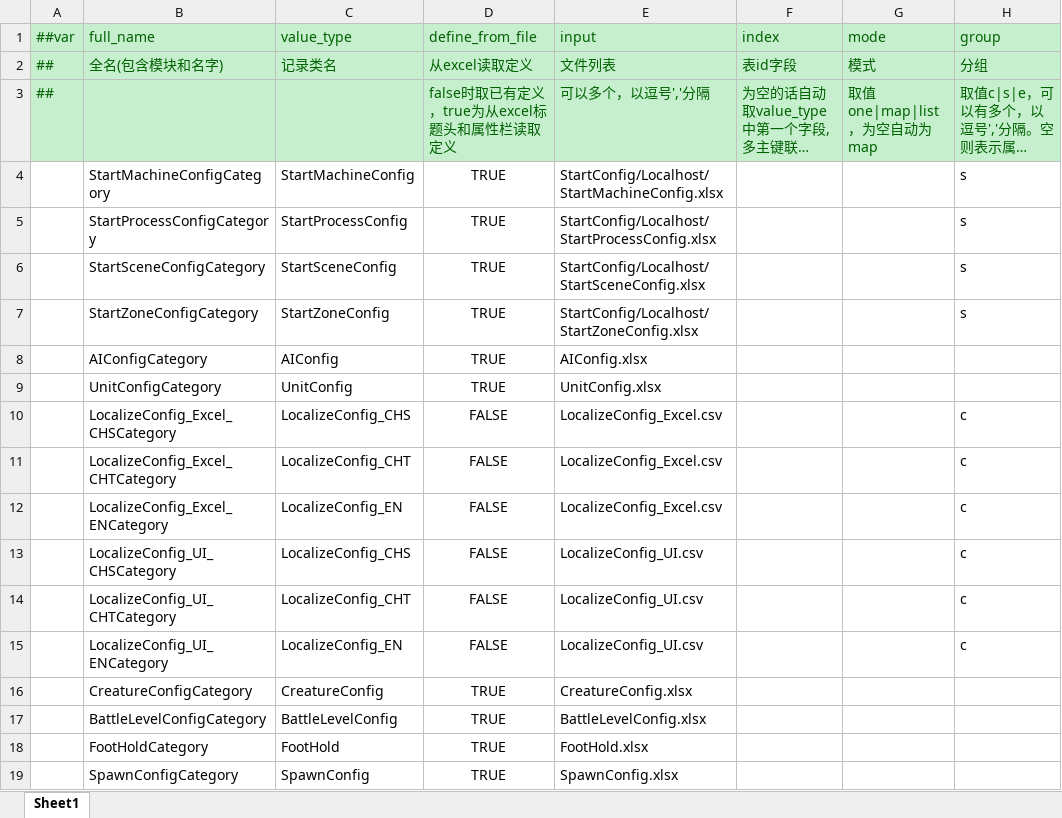
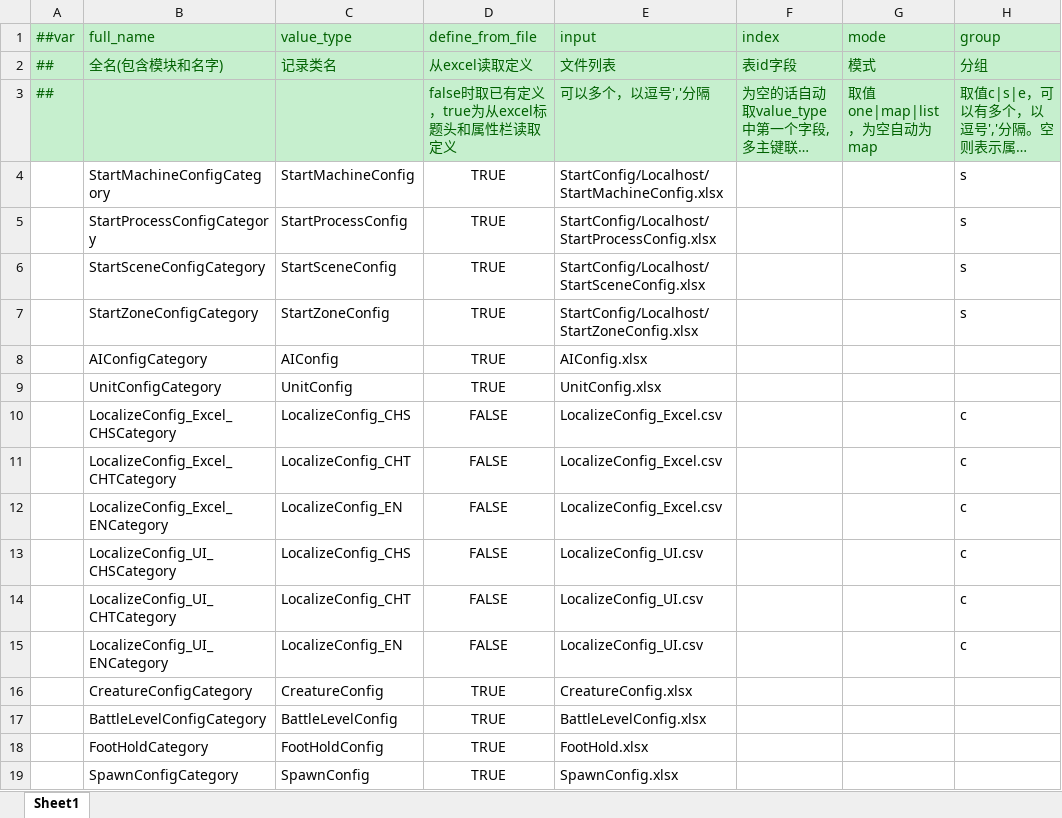
Before and after one commit to storm1122/X-ET7, an Excel workbook: Unity/Assets/Config/Excel/Datas/__tables__.xlsx, sheet Sheet1, drawn as a sheet; only a part is shown; long unchanged cells end in …; values as stored, in another font and other column widths than the file's, no borders; the diff names each change by its address in the sheet, - before the commit and + after, or states it on an @@ line.

```diff
--- a/Unity/Assets/Config/Excel/Datas/__tables__.xlsx (sheet Sheet1)
+++ b/Unity/Assets/Config/Excel/Datas/__tables__.xlsx (sheet Sheet1)
-C18 (value_type): FootHold
+C18 (value_type): FootHoldConfig
```
Also changed, not shown: Unity/Assets/Config/Excel/Datas/BattleLevelConfig.xlsx, Unity/Assets/Config/Excel/Datas/SpawnConfig.xlsx, 36 other files.
